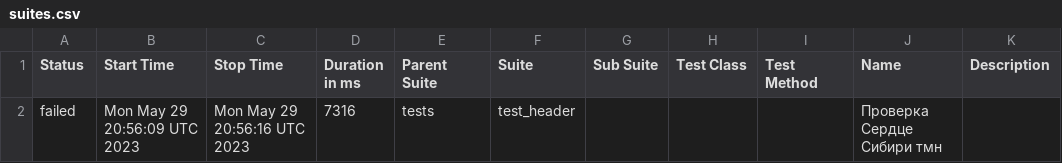
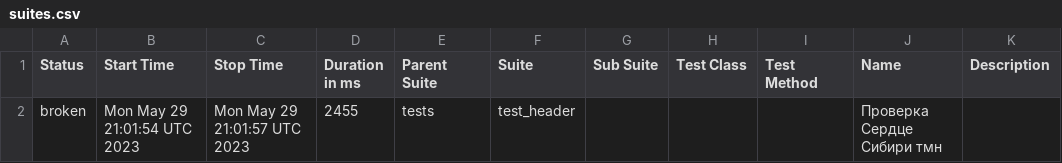
Before and after one commit to Edelweiss1304/strana, a CSV file: data/suites.csv, drawn as a sheet.

```diff
--- a/data/suites.csv
+++ b/data/suites.csv
@@ -1,2 +1,2 @@
 "Status","Start Time","Stop Time","Duration in ms","Parent Suite","Suite","Sub Suite","Test Class","Test Method","Name","Description"
-"failed","Mon May 29 20:56:09 UTC 2023","Mon May 29 20:56:16 UTC 2023","7316","tests","test_header","","","","Проверка Сердце Сибири тмн",""
+"broken","Mon May 29 21:01:54 UTC 2023","Mon May 29 21:01:57 UTC 2023","2455","tests","test_header","","","","Проверка Сердце Сибири тмн",""
```
Also changed, not shown: 25 other files.
